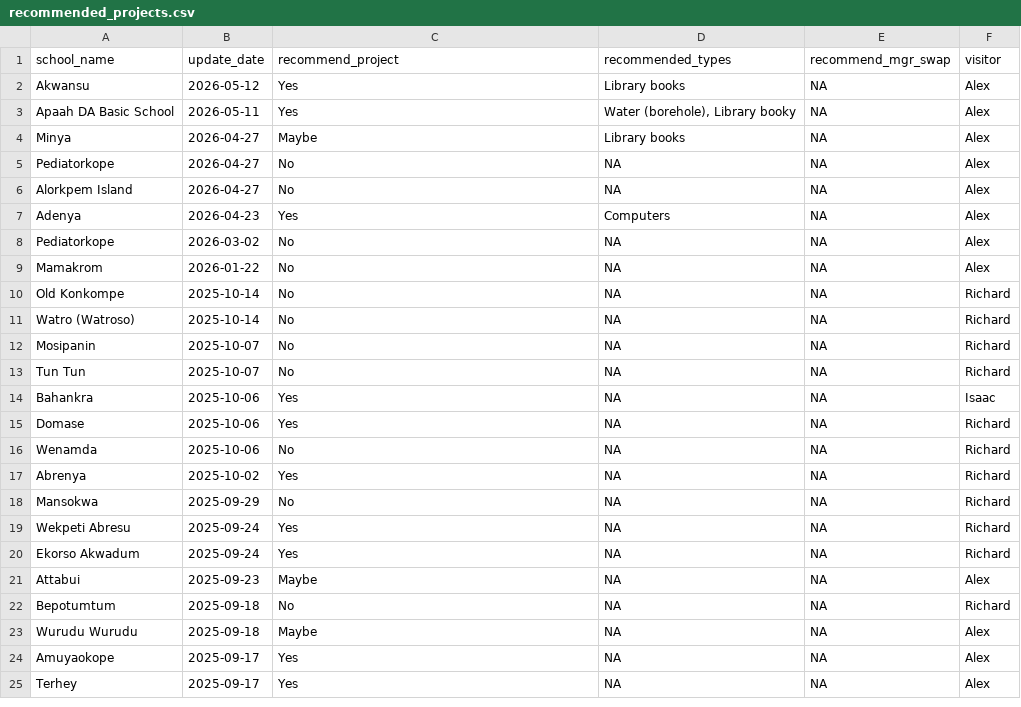
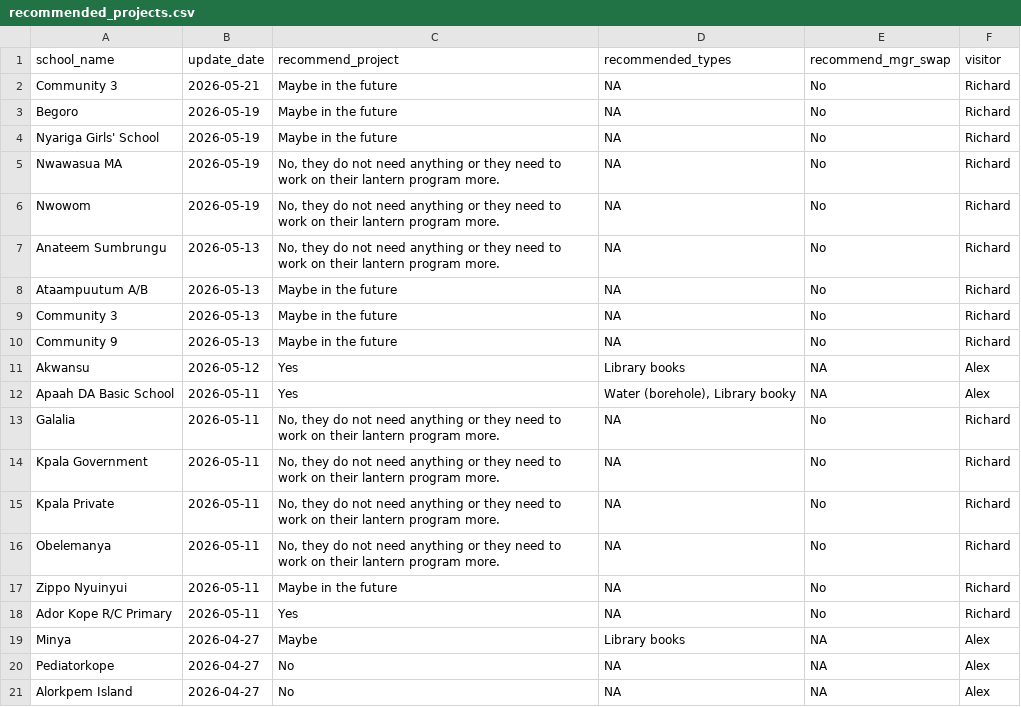
Before and after one commit to EmpowerPlaygrounds/epi-dashboard, a CSV file: data/clean/recommended_projects.csv, drawn as a sheet; only a part is shown; the shorter side is filled out with more unchanged rows; the diff names each change by its address in the sheet, - before the commit and + after, or states it on an @@ line.

```diff
--- a/data/clean/recommended_projects.csv
+++ b/data/clean/recommended_projects.csv
+row 2: Community 3 | 2026-05-21 | Maybe in the future | NA | No | Richard
+row 3: Begoro | 2026-05-19 | Maybe in the future | NA | No | Richard
+row 4: Nyariga Girls' School | 2026-05-19 | Maybe in the future | NA | No | Richard
+row 5: Nwawasua MA | 2026-05-19 | No, they do not need anything or they need to work on their lantern program more. | NA | No | Richard
+row 6: Nwowom | 2026-05-19 | No, they do not need anything or they need to work on their lantern program more. | NA | No | Richard
+row 7: Anateem Sumbrungu | 2026-05-13 | No, they do not need anything or they need to work on their lantern program more. | NA | No | Richard
+row 8: Ataampuutum A/B | 2026-05-13 | Maybe in the future | NA | No | Richard
+row 9: Community 3 | 2026-05-13 | Maybe in the future | NA | No | Richard
+row 10: Community 9 | 2026-05-13 | Maybe in the future | NA | No | Richard
+row 13: Galalia | 2026-05-11 | No, they do not need anything or they need to work on their lantern program more. | NA | No | Richard
+row 14: Kpala Government | 2026-05-11 | No, they do not need anything or they need to work on their lantern program more. | NA | No | Richard
+row 15: Kpala Private | 2026-05-11 | No, they do not need anything or they need to work on their lantern program more. | NA | No | Richard
+row 16: Obelemanya | 2026-05-11 | No, they do not need anything or they need to work on their lantern program more. | NA | No | Richard
+row 17: Zippo Nyuinyui | 2026-05-11 | Maybe in the future | NA | No | Richard
+row 18: Ador Kope R/C Primary | 2026-05-11 | Yes | NA | No | Richard
```
Also changed, not shown: data/clean/schools.csv, 43 other files.
